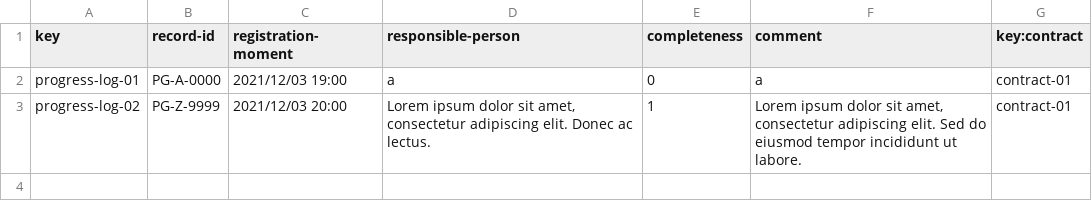
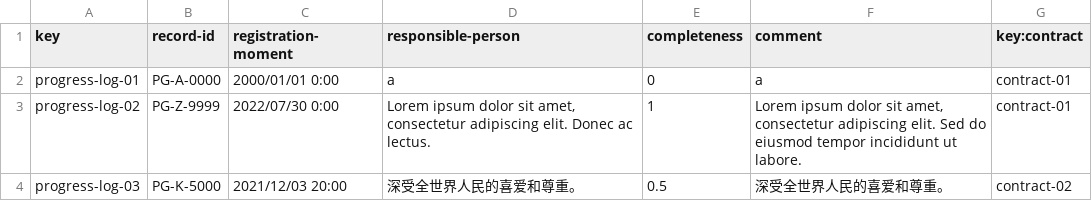
Before and after one commit to juanlo017/c1.034, a CSV file: src/main/webapp/WEB-INF/resources/sample-data/progress-log.csv, drawn as a sheet.

```diff
--- a/src/main/webapp/WEB-INF/resources/sample-data/progress-log.csv
+++ b/src/main/webapp/WEB-INF/resources/sample-data/progress-log.csv
@@ -1,3 +1,4 @@
 key,record-id,registration-moment,responsible-person,completeness,comment,key:contract
-progress-log-01,PG-A-0000,2021/12/03 19:00,a,0,a,contract-01
-progress-log-02,PG-Z-9999,2021/12/03 20:00,"Lorem ipsum dolor sit amet, consectetur adipiscing elit. Donec ac lectus.",1,"Lorem ipsum dolor sit amet, consectetur adipiscing elit. Sed do eiusmod tempor incididunt ut labore.",contract-01
+progress-log-01,PG-A-0000,2000/01/01 0:00,a,0,a,contract-01
+progress-log-02,PG-Z-9999,2022/07/30 0:00,"Lorem ipsum dolor sit amet, consectetur adipiscing elit. Donec ac lectus.",1,"Lorem ipsum dolor sit amet, consectetur adipiscing elit. Sed do eiusmod tempor incididunt ut labore.",contract-01
+progress-log-03,PG-K-5000,2021/12/03 20:00,"深受全世界人民的喜爱和尊重。","0.5","深受全世界人民的喜爱和尊重。",contract-02
```
Also changed, not shown: src/main/webapp/WEB-INF/resources/sample-data/client.csv, src/main/webapp/WEB-INF/resources/sample-data/contract.csv, 1 other file.
